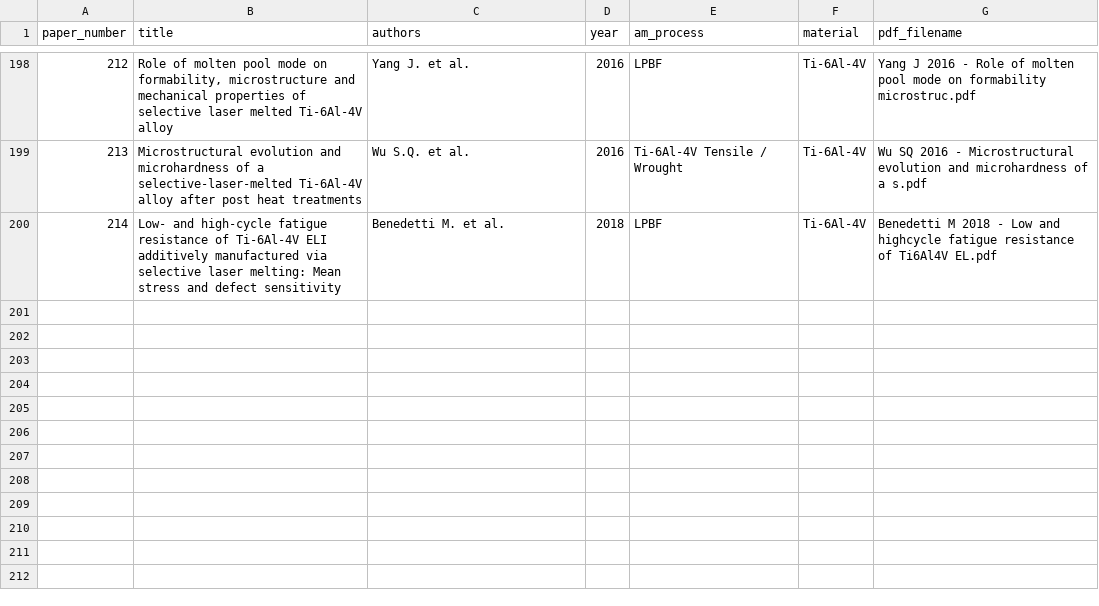
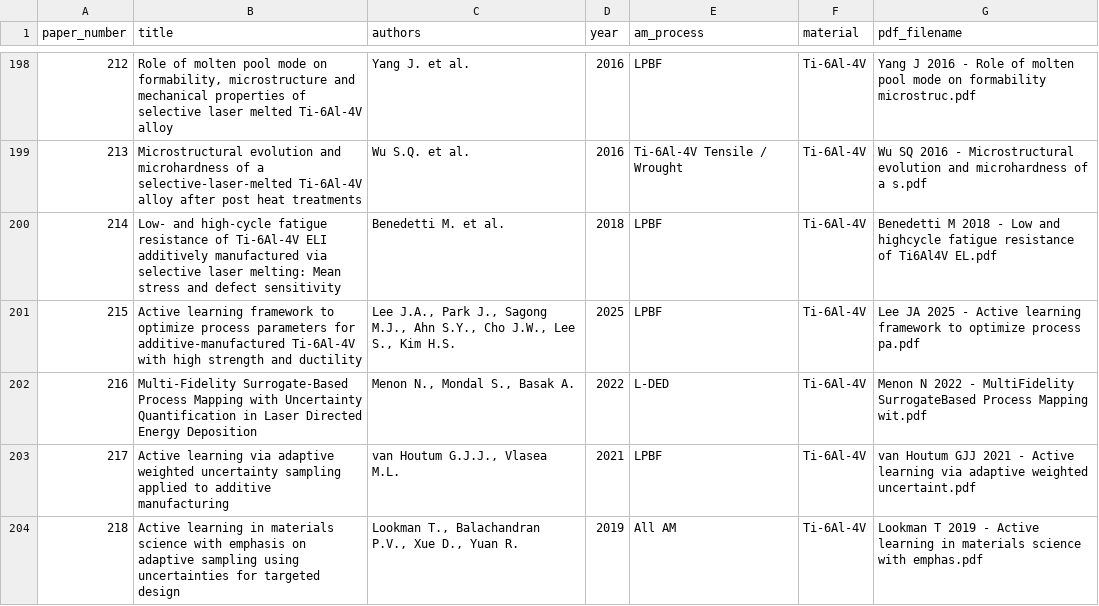
Before and after one commit to Roshan5329p/NITT-Internship, a CSV file: data/ti64_papers.csv, drawn as a sheet; only a part is shown, gaps mark what is left out.

Commit message:
feat(active-learning): sync Scopus & Supabase proof papers and render Active Learning Proof UI

```diff
--- a/data/ti64_papers.csv
+++ b/data/ti64_papers.csv
@@ -200 +200,5 @@ paper_number,title,authors,year,am_process,material,pdf_filename
 214,Low- and high-cycle fatigue resistance of Ti-6Al-4V ELI additively manufactured via selective laser melting: Mean stress and defect sensitivity,Benedetti M. et al.,2018,LPBF,Ti-6Al-4V,Benedetti M 2018 - Low and highcycle fatigue resistance of Ti6Al4V EL.pdf
+215,Active learning framework to optimize process parameters for additive-manufactured Ti-6Al-4V with high strength and ductility,"Lee J.A., Park J., Sagong M.J., Ahn S.Y., Cho J.W., Lee S., Kim H.S.",2025,LPBF,Ti-6Al-4V,Lee JA 2025 - Active learning framework to optimize process pa.pdf
+216,Multi-Fidelity Surrogate-Based Process Mapping with Uncertainty Quantification in Laser Directed Energy Deposition,"Menon N., Mondal S., Basak A.",2022,L-DED,Ti-6Al-4V,Menon N 2022 - MultiFidelity SurrogateBased Process Mapping wit.pdf
+217,Active learning via adaptive weighted uncertainty sampling applied to additive manufacturing,"van Houtum G.J.J., Vlasea M.L.",2021,LPBF,Ti-6Al-4V,van Houtum GJJ 2021 - Active learning via adaptive weighted uncertaint.pdf
+218,Active learning in materials science with emphasis on adaptive sampling using uncertainties for targeted design,"Lookman T., Balachandran P.V., Xue D., Yuan R.",2019,All AM,Ti-6Al-4V,Lookman T 2019 - Active learning in materials science with emphas.pdf
```
Also changed, not shown: 12 other files.
